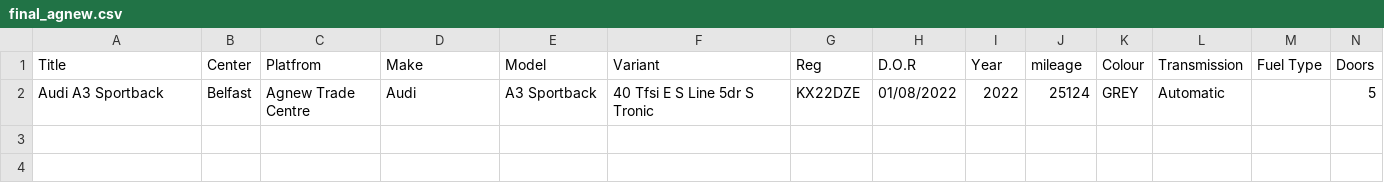
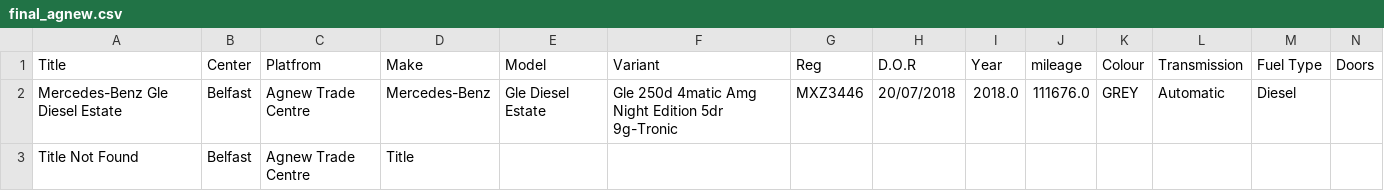
Before and after one commit to shakeebraza9/bots, a CSV file: 9_agnew/final_agnew.csv, drawn as a sheet; only a part is shown; removed rows and columns are numbered as before the commit, all else as after; rows hold the shown columns only; the diff names each change by its address in the sheet, - before the commit and + after, or states it on an @@ line.

```diff
--- a/9_agnew/final_agnew.csv
+++ b/9_agnew/final_agnew.csv
-row 2: Audi A3 Sportback | Belfast | Agnew Trade Centre | Audi | A3 Sportback | 40 Tfsi E S Line 5dr S Tronic | KX22DZE | 01/08/2022 | 2022 | 25124 | GREY | Automatic |  | 5
+row 2: Mercedes-Benz Gle Diesel Estate | Belfast | Agnew Trade Centre | Mercedes-Benz | Gle Diesel Estate | Gle 250d 4matic Amg Night Edition 5dr 9g-Tronic | MXZ3446 | 20/07/2018 | 2018.0 | 111676.0 | GREY | Automatic | Diesel
+row 3: Title Not Found | Belfast | Agnew Trade Centre | Title
```
Also changed, not shown: 9_agnew/Agnewtradecentre.csv, 2 other files.
